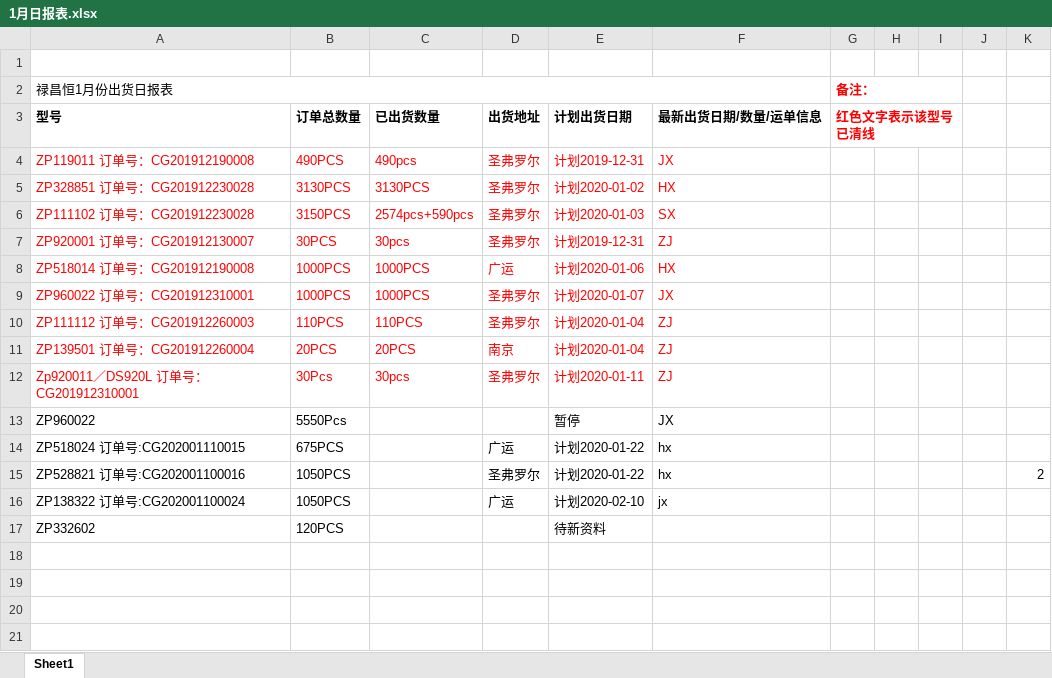
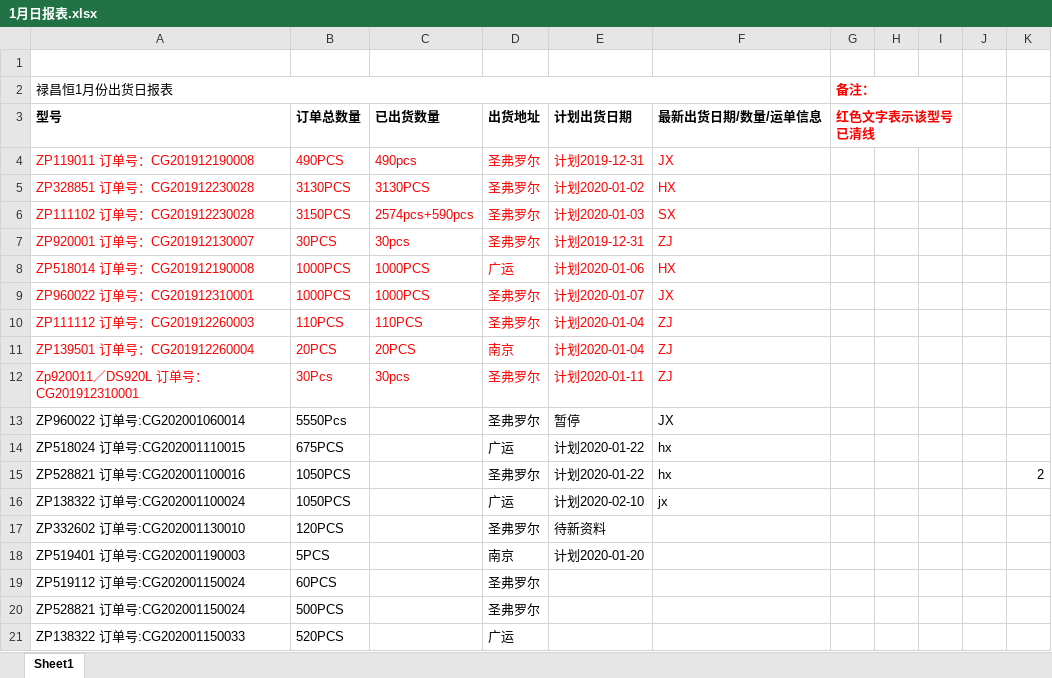
Before and after one commit to foreverco/lch_table, an Excel workbook: 禄昌恒最终表格/2020/1月日报表.xlsx, sheet Sheet1, drawn as a sheet; values as stored, in another font and other column widths than the file's, no borders; the diff names each change by its address in the sheet, - before the commit and + after, or states it on an @@ line.

```diff
--- a/禄昌恒最终表格/2020/1月日报表.xlsx (sheet Sheet1)
+++ b/禄昌恒最终表格/2020/1月日报表.xlsx (sheet Sheet1)
-A13 (型号): ZP960022
+A13 (型号): ZP960022 订单号:CG202001060014
-D13 (出货地址): (empty)
+D13 (出货地址): 圣弗罗尔
-A17 (型号): ZP332602
+A17 (型号): ZP332602 订单号:CG202001130010
-D17 (出货地址): (empty)
+D17 (出货地址): 圣弗罗尔
+row 18: ZP519401 订单号:CG202001190003 | 5PCS |  | 南京 | 计划2020-01-20
+row 19: ZP519112 订单号:CG202001150024 | 60PCS |  | 圣弗罗尔
+row 20: ZP528821 订单号:CG202001150024 | 500PCS |  | 圣弗罗尔
+row 21: ZP138322 订单号:CG202001150033 | 520PCS |  | 广运
```
Also changed, not shown: 1 other file.
